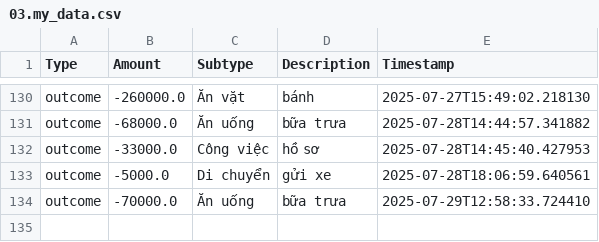
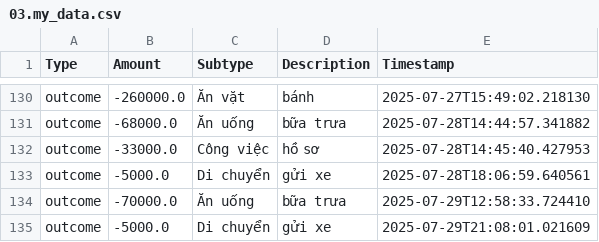
Before and after one commit to itsngocanh/budget-tracking, a CSV file: 03.my_data.csv, drawn as a sheet; only a part is shown, gaps mark what is left out.

Commit message:
Update 03.my_data.csv from expenses.json

```diff
--- a/03.my_data.csv
+++ b/03.my_data.csv
@@ -134 +134,2 @@ outcome,-5000.0,Di chuyển,gửi xe,2025-07-28T18:06:59.640561
 outcome,-70000.0,Ăn uống,bữa trưa,2025-07-29T12:58:33.724410
+outcome,-5000.0,Di chuyển,gửi xe,2025-07-29T21:08:01.021609
```
